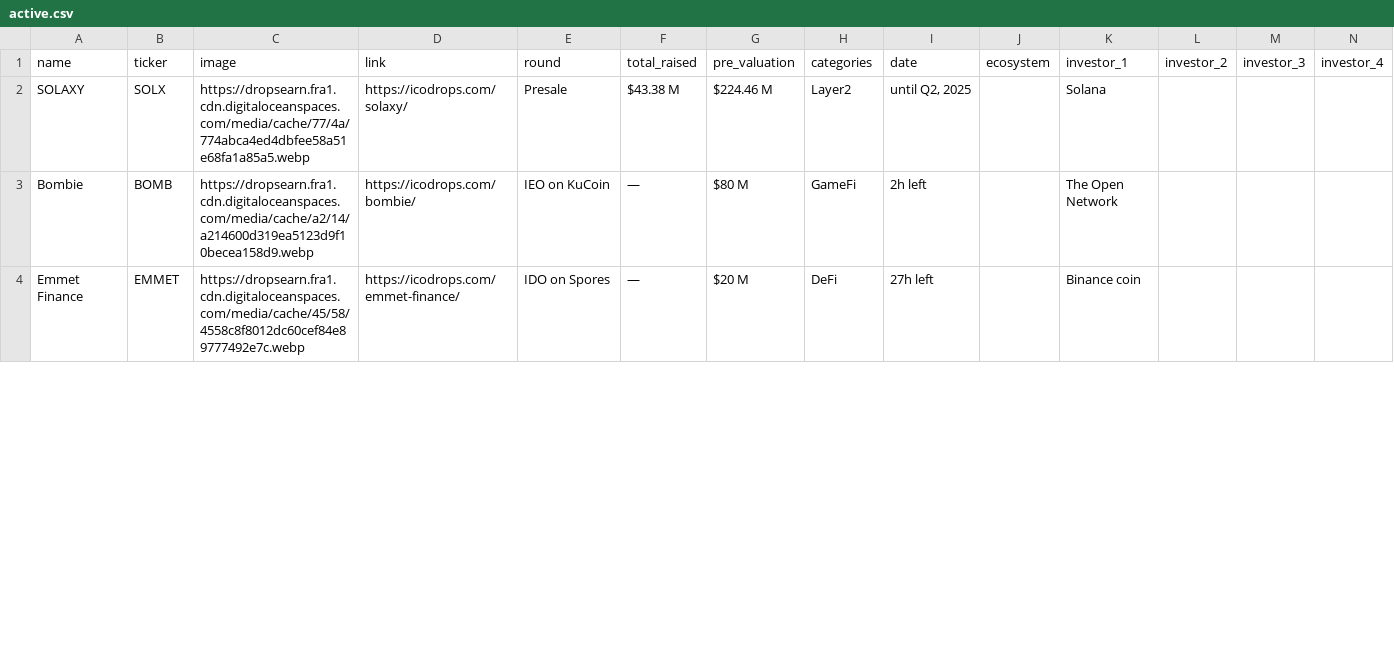
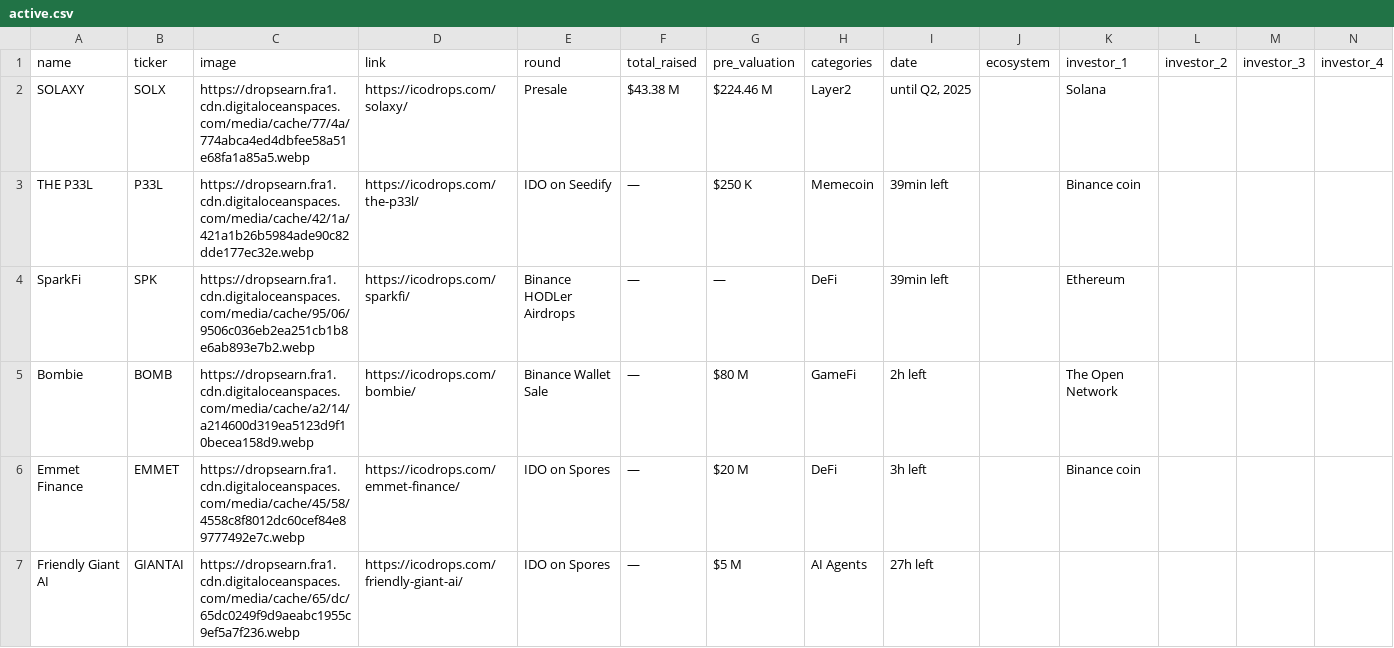
Before and after one commit to rfrm-dao/ICO-IDO-Dashboard, a CSV file: active.csv, drawn as a sheet; only a part is shown; addresses are those after the commit; rows hold the shown columns only; the diff covers the shown part only; the diff names each change by its address in the sheet, - before the commit and + after, or states it on an @@ line.

```diff
--- a/active.csv
+++ b/active.csv
+row 3: THE P33L | P33L | https://dropsearn.fra1.cdn.digitaloceanspaces.com/media/cache/42/1a/421a1b26b5984ade90c82dde177ec32e.webp | https://icodrops.com/the-p33l/ | IDO on Seedify | — | $250 K | Memecoin | 39min left |  | Binance coin
+row 4: SparkFi | SPK | https://dropsearn.fra1.cdn.digitaloceanspaces.com/media/cache/95/06/9506c036eb2ea251cb1b8e6ab893e7b2.webp | https://icodrops.com/sparkfi/ | Binance HODLer Airdrops | — | — | DeFi | 39min left |  | Ethereum
-E5 (round): IEO on KuCoin
+E5 (round): Binance Wallet Sale
-I6 (date): 27h left
+I6 (date): 3h left
+row 7: Friendly Giant AI | GIANTAI | https://dropsearn.fra1.cdn.digitaloceanspaces.com/media/cache/65/dc/65dc0249f9d9aeabc1955c9ef5a7f236.webp | https://icodrops.com/friendly-giant-ai/ | IDO on Spores | — | $5 M | AI Agents | 27h left
```
Also changed, not shown: 1 added row and 58 edited cells elsewhere in this file, icostats.csv, upcoming.csv.
